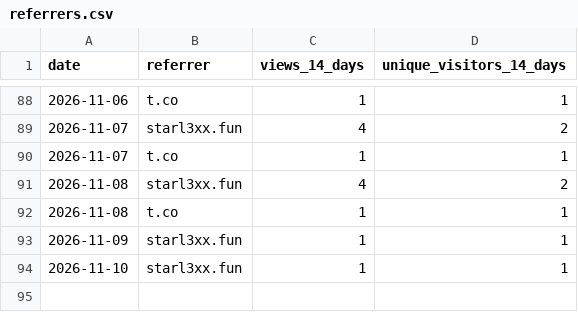
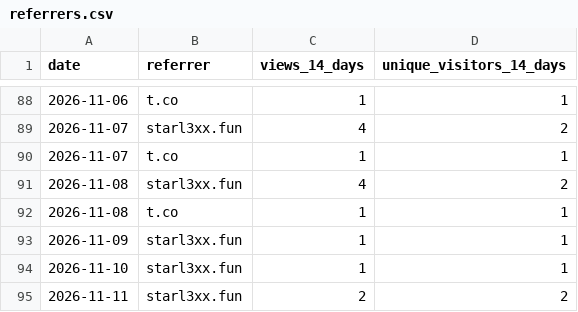
Before and after one commit to starl3xx/sweeter, a CSV file: referrers.csv, drawn as a sheet; only a part is shown, gaps mark what is left out.

```diff
--- a/referrers.csv
+++ b/referrers.csv
@@ -94 +94,2 @@ date,referrer,views_14_days,unique_visitors_14_days
 2026-11-10,starl3xx.fun,1,1
+2026-11-11,starl3xx.fun,2,2
```
Also changed, not shown: clones.csv, downloads.csv, 2 other files.
